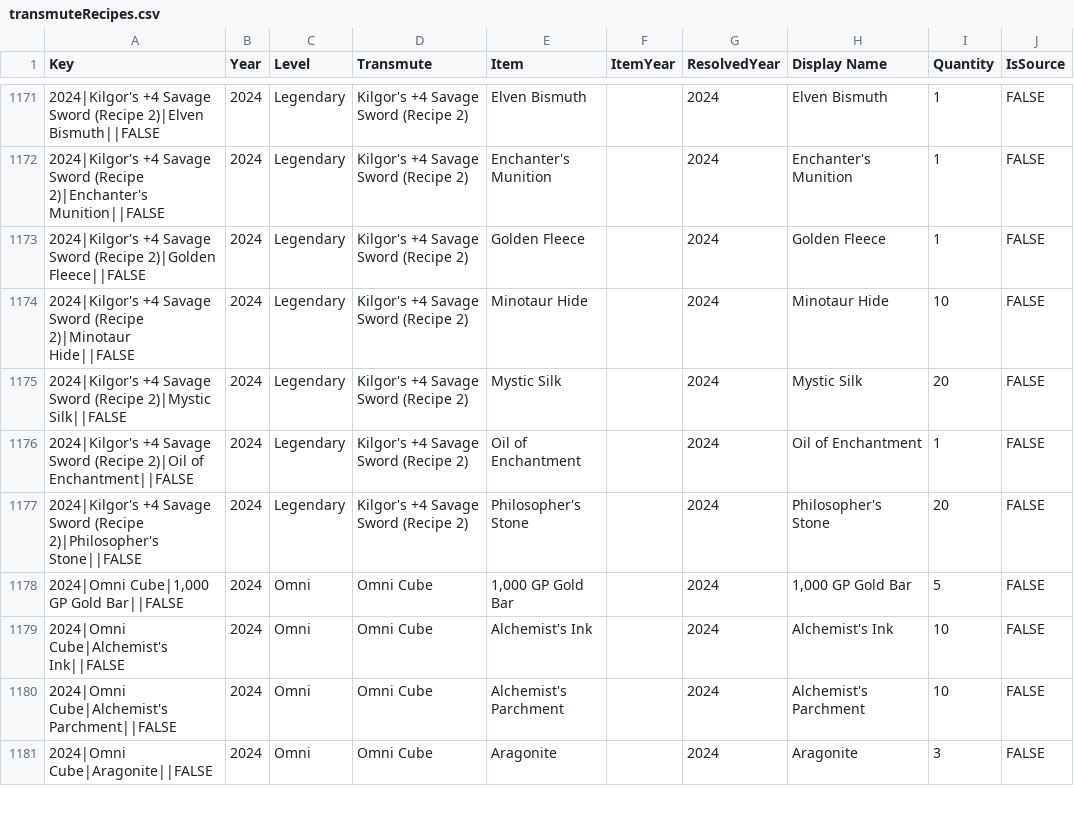
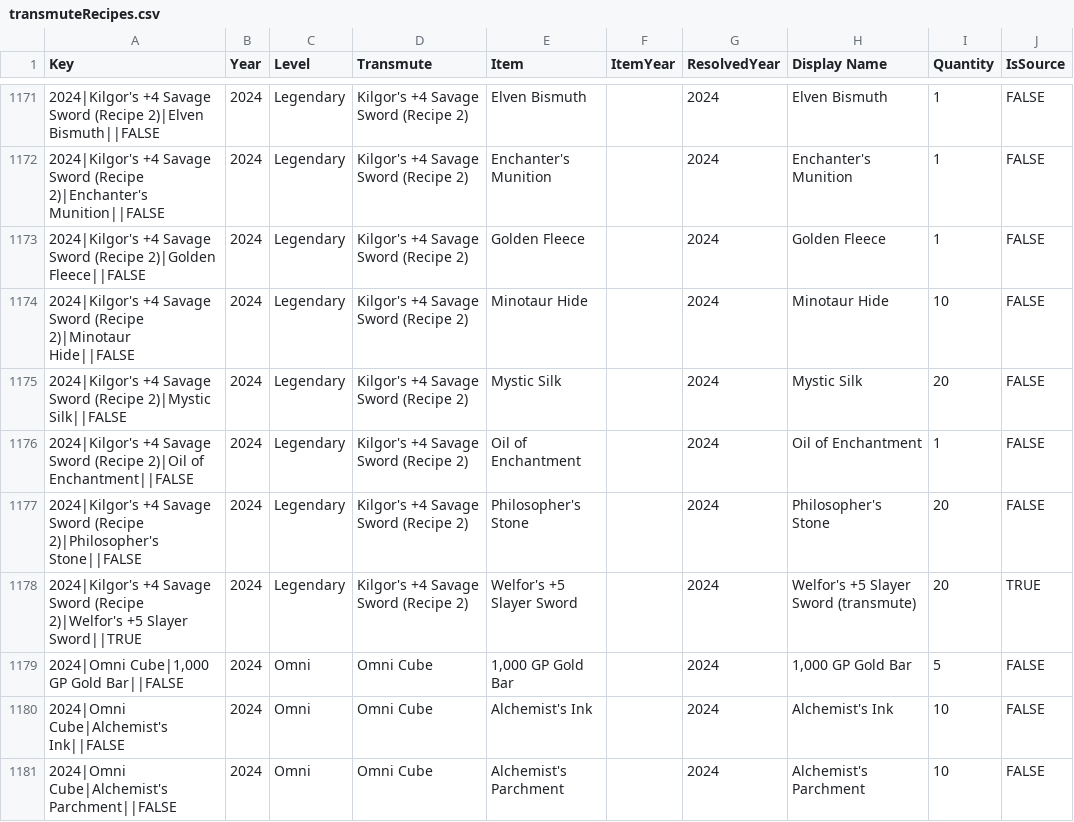
Before and after one commit to mjdomask-jpg/trueDungeonAuctionPrices, a CSV file: public/data/transmuteRecipes.csv, drawn as a sheet; only a part is shown, gaps mark what is left out; the shorter side is filled out with more unchanged rows; the diff names each change by its address in the sheet, - before the commit and + after, or states it on an @@ line.

Commit message:
adding Welfor's to Kilgor's recipe 2

```diff
--- a/public/data/transmuteRecipes.csv
+++ b/public/data/transmuteRecipes.csv
+row 1178: 2024|Kilgor's +4 Savage Sword (Recipe 2)|Welfor's +5 Slayer Sword||TRUE | 2024 | Legendary | Kilgor's +4 Savage Sword (Recipe 2) | Welfor's +5 Slayer Sword |  | 2024 | Welfor's +5 Slayer Sword (transmute) | 20 | TRUE
```
